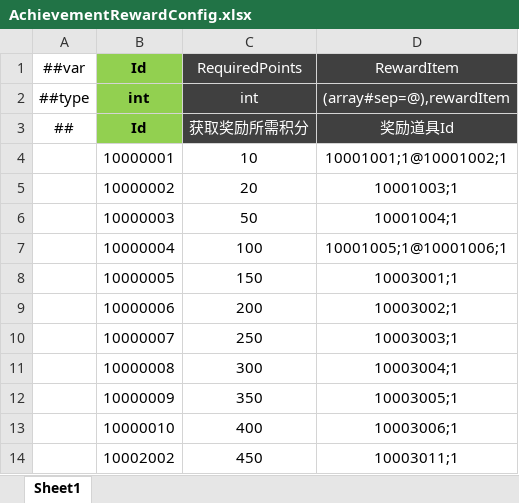
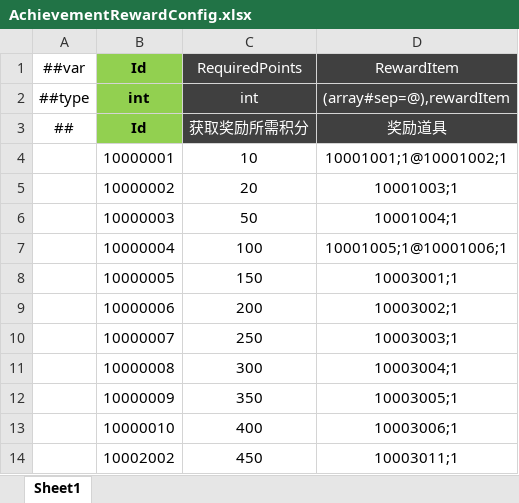
Before and after one commit to csyinghuochong/miniprogram_1, an Excel workbook: Unity/Assets/Config/Excel/AchievementRewardConfig.xlsx, sheet Sheet1, drawn as a sheet; values as stored, in another font and other column widths than the file's, no borders; the diff names each change by its address in the sheet, - before the commit and + after, or states it on an @@ line.

```diff
--- a/Unity/Assets/Config/Excel/AchievementRewardConfig.xlsx (sheet Sheet1)
+++ b/Unity/Assets/Config/Excel/AchievementRewardConfig.xlsx (sheet Sheet1)
-D3 (RewardItem): 奖励道具Id
+D3 (RewardItem): 奖励道具
```
Also changed, not shown: Unity/Assets/Config/Excel/DropConfig.xlsx, Unity/Assets/Config/Excel/HeroConfig.xlsx, 55 other files.
